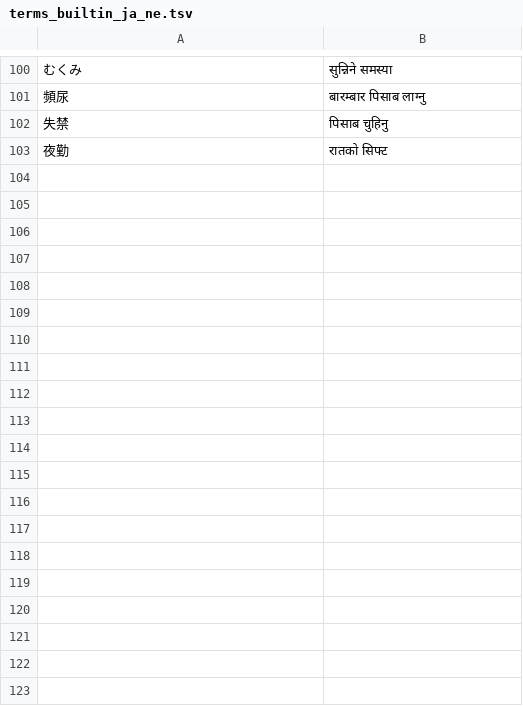
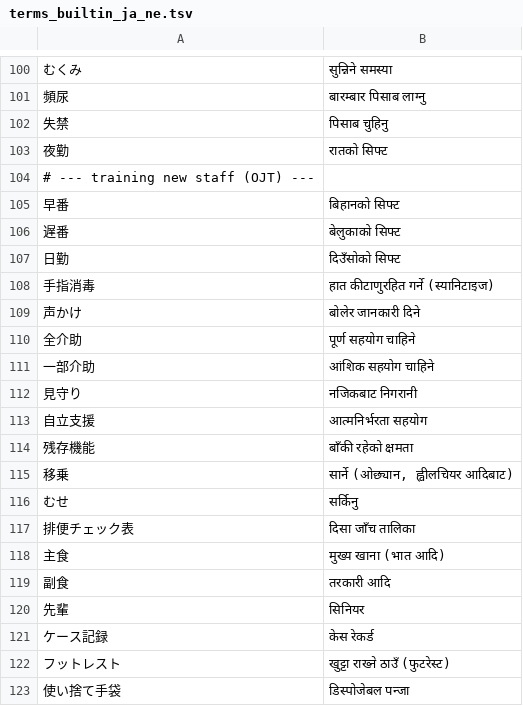
Before and after one commit to ichirocc/MagiTranslator, a TSV file: app/src/main/assets/jane/terms_builtin_ja_ne.tsv, drawn as a sheet; only a part is shown, gaps mark what is left out; the diff names each change by its address in the sheet, - before the commit and + after, or states it on an @@ line.

```diff
--- a/app/src/main/assets/jane/terms_builtin_ja_ne.tsv
+++ b/app/src/main/assets/jane/terms_builtin_ja_ne.tsv
+row 104: # --- training new staff (OJT) ---
+row 105: 早番 | बिहानको सिफ्ट
+row 106: 遅番 | बेलुकाको सिफ्ट
+row 107: 日勤 | दिउँसोको सिफ्ट
+row 108: 手指消毒 | हात कीटाणुरहित गर्ने (स्यानिटाइज)
+row 109: 声かけ | बोलेर जानकारी दिने
+row 110: 全介助 | पूर्ण सहयोग चाहिने
+row 111: 一部介助 | आंशिक सहयोग चाहिने
+row 112: 見守り | नजिकबाट निगरानी
+row 113: 自立支援 | आत्मनिर्भरता सहयोग
+row 114: 残存機能 | बाँकी रहेको क्षमता
+row 115: 移乗 | सार्ने (ओछ्यान, ह्वीलचियर आदिबाट)
+row 116: むせ | सर्किनु
+row 117: 排便チェック表 | दिसा जाँच तालिका
+row 118: 主食 | मुख्य खाना (भात आदि)
+row 119: 副食 | तरकारी आदि
+row 120: 先輩 | सिनियर
+row 121: ケース記録 | केस रेकर्ड
+row 122: フットレスト | खुट्टा राख्ने ठाउँ (फुटरेस्ट)
+row 123: 使い捨て手袋 | डिस्पोजेबल पन्जा
```
Also changed, not shown: app/src/main/assets/jane/terms_builtin_ne_ja.tsv, 3 other files.
